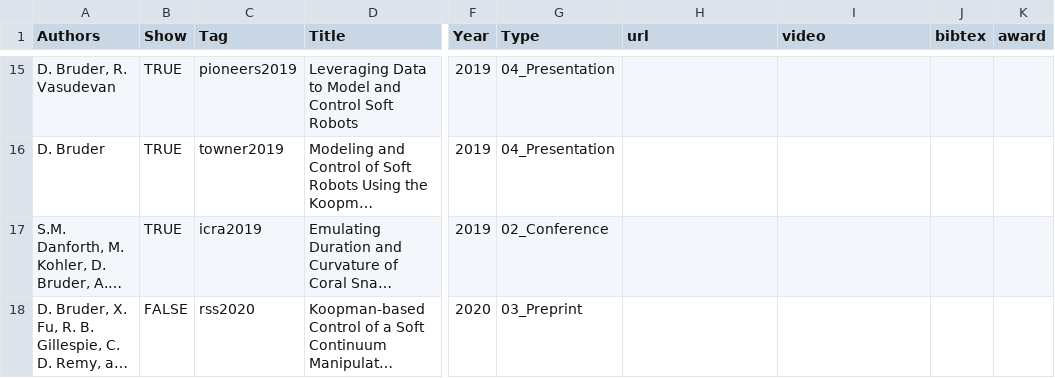
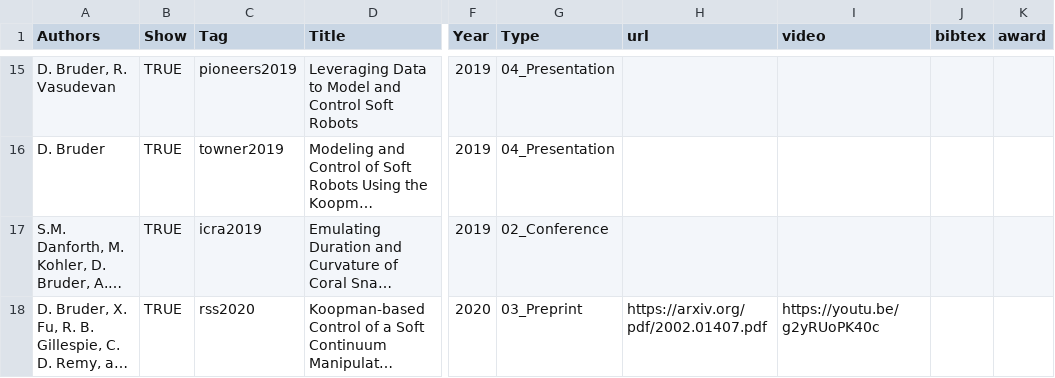
Before and after one commit to bruderd/danielbruder, a CSV file: _data/publications.csv, drawn as a sheet; only a part is shown, gaps mark what is left out; long unchanged cells end in …; the diff names each change by its address in the sheet, - before the commit and + after, or states it on an @@ line.

Commit message:
added arxiv link for rss2020 paper to the Publications page

```diff
--- a/_data/publications.csv
+++ b/_data/publications.csv
-B18 (Show): FALSE
+B18 (Show): TRUE
-H18 (url): (empty)
+H18 (url): https://arxiv.org/pdf/2002.01407.pdf
-I18 (video): (empty)
+I18 (video): https://youtu.be/g2yRUoPK40c
```
